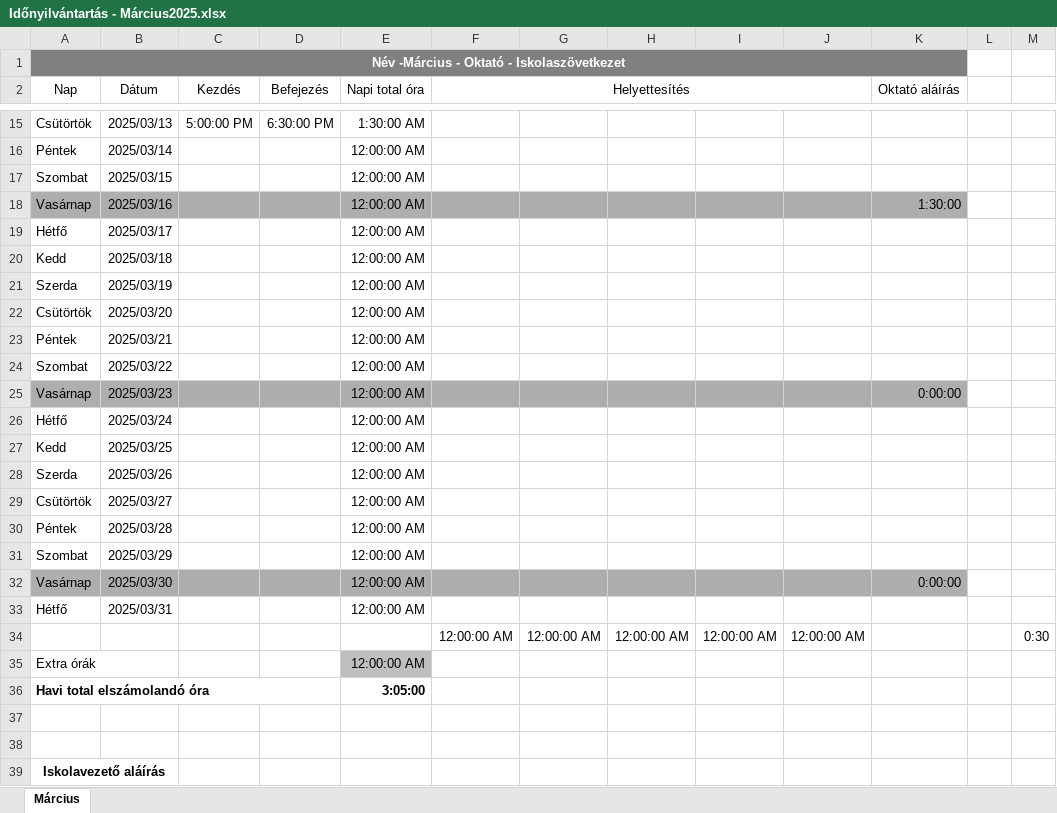
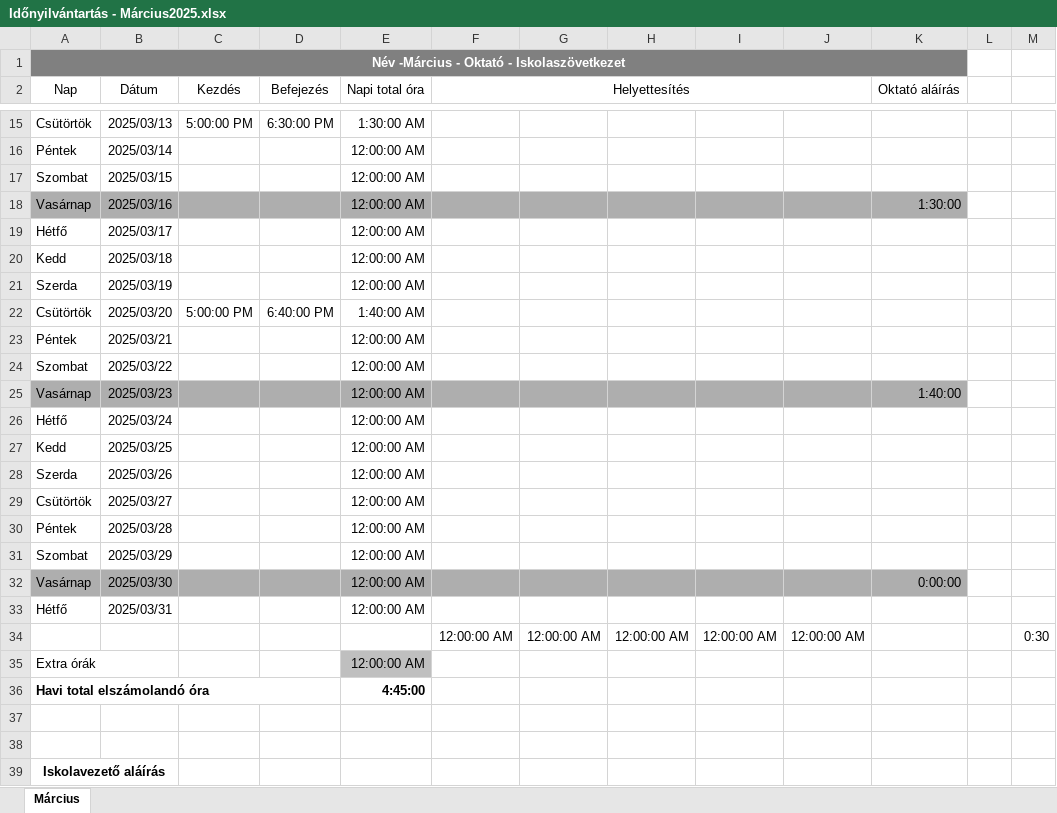
Before and after one commit to NAdaM02/Iskola, an Excel workbook: Logiscool/Időnyilvántartás - Március2025.xlsx, sheet Március, drawn as a sheet; only a part is shown, gaps mark what is left out; values as stored, in another font and other column widths than the file's, no borders; the diff names each change by its address in the sheet, - before the commit and + after, or states it on an @@ line.

Commit message:
03. 22. -  7:49

```diff
--- a/Logiscool/Időnyilvántartás - Március2025.xlsx (sheet Március)
+++ b/Logiscool/Időnyilvántartás - Március2025.xlsx (sheet Március)
-C22 (Kezdés): (empty)
+C22 (Kezdés): 5:00:00 PM
-D22 (Befejezés): (empty)
+D22 (Befejezés): 6:40:00 PM
-E22 (Napi total óra): 12:00:00 AM
+E22 (Napi total óra): 1:40:00 AM
-K25 (Oktató aláírás): 0:00:00
+K25 (Oktató aláírás): 1:40:00
-E36 (Napi total óra): 3:05:00
+E36 (Napi total óra): 4:45:00
```
